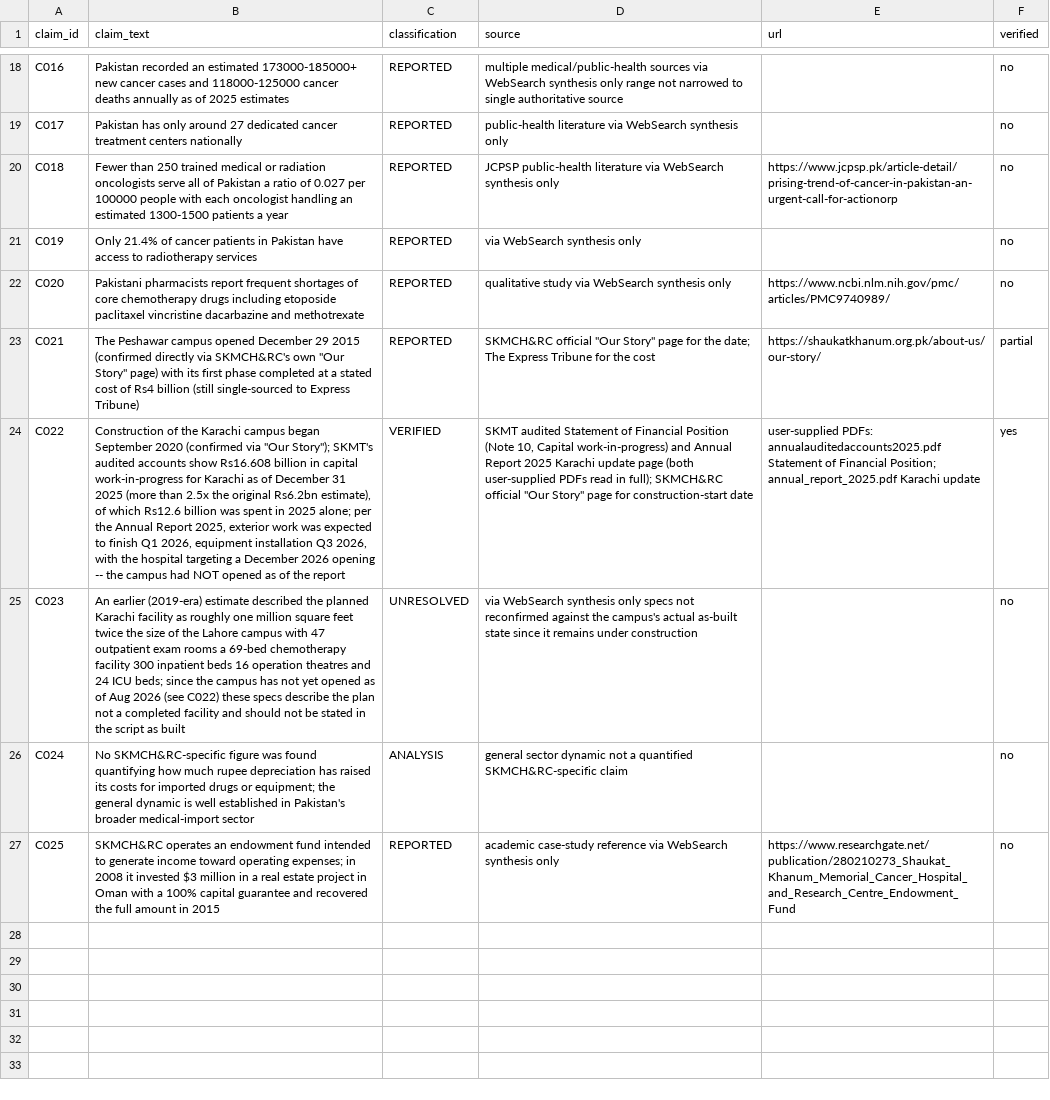
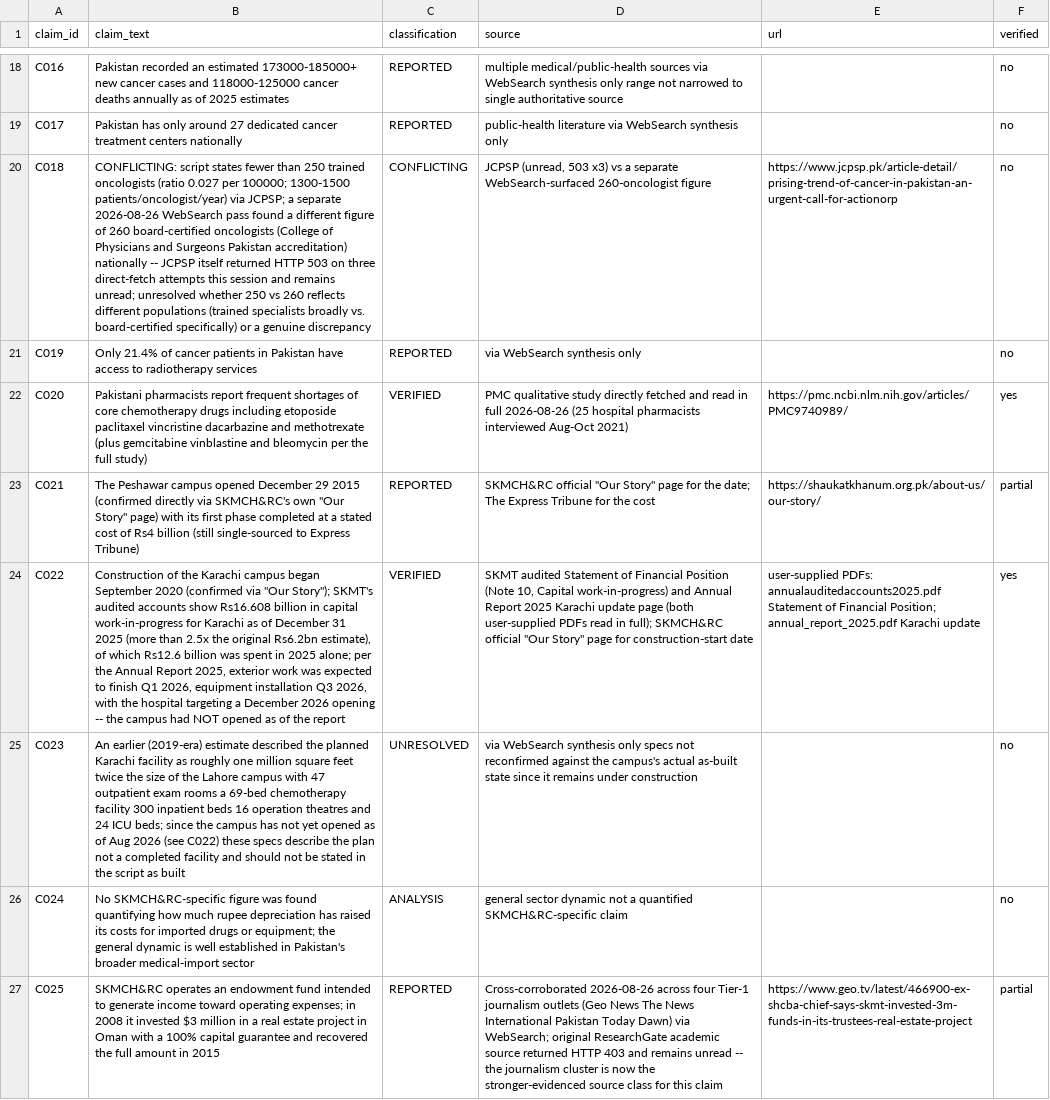
Before and after one commit to ramchand100/YouTube-content-automation-, a CSV file: research/claim-ledgers/15_shaukat_khanum_funding_claims.csv, drawn as a sheet; only a part is shown, gaps mark what is left out; the diff names each change by its address in the sheet, - before the commit and + after, or states it on an @@ line.

```diff
--- a/research/claim-ledgers/15_shaukat_khanum_funding_claims.csv
+++ b/research/claim-ledgers/15_shaukat_khanum_funding_claims.csv
-B20 (claim_text): Fewer than 250 trained medical or radiation oncologists serve all of Pakistan a ratio of 0.027 per 100000 people with each oncologist handling an estimated 1300-1500 patients a year
+B20 (claim_text): CONFLICTING: script states fewer than 250 trained oncologists (ratio 0.027 per 100000; 1300-1500 patients/oncologist/year) via JCPSP; a separate 2026-08-26 WebSearch pass found a different figure of 260 board-certified oncologists (College of Physicians and Surgeons Pakistan accreditation) nationally -- JCPSP itself returned HTTP 503 on three direct-fetch attempts this session and remains unread; unresolved whether 250 vs 260 reflects different populations (trained specialists broadly vs. board-certified specifically) or a genuine discrepancy
-C20 (classification): REPORTED
+C20 (classification): CONFLICTING
-D20 (source): JCPSP public-health literature via WebSearch synthesis only
+D20 (source): JCPSP (unread, 503 x3) vs a separate WebSearch-surfaced 260-oncologist figure
-B22 (claim_text): …and methotrexate
+B22 (claim_text): …and methotrexate (plus gemcitabine vinblastine and bleomycin per the full study)
-C22 (classification): REPORTED
+C22 (classification): VERIFIED
-D22 (source): qualitative study via WebSearch synthesis only
+D22 (source): PMC qualitative study directly fetched and read in full 2026-08-26 (25 hospital pharmacists interviewed Aug-Oct 2021)
-E22 (url): https://www.ncbi.nlm.nih.gov/pmc/articles/PMC9740989/
+E22 (url): https://pmc.ncbi.nlm.nih.gov/articles/PMC9740989/
-F22 (verified): no
+F22 (verified): yes
-D27 (source): academic case-study reference via WebSearch synthesis only
+D27 (source): Cross-corroborated 2026-08-26 across four Tier-1 journalism outlets (Geo News The News International Pakistan Today Dawn) via WebSearch; original ResearchGate academic source returned HTTP 403 and remains unread -- the journalism cluster is now the stronger-evidenced source class for this claim
-E27 (url): https://www.researchgate.net/publication/280210273_Shaukat_Khanum_Memorial_Cancer_Hospital_and_Research_Centre_Endowment_Fund
+E27 (url): https://www.geo.tv/latest/466900-ex-shcba-chief-says-skmt-invested-3m-funds-in-its-trustees-real-estate-project
-F27 (verified): no
+F27 (verified): partial
```
Also changed, not shown: 2 other files.
